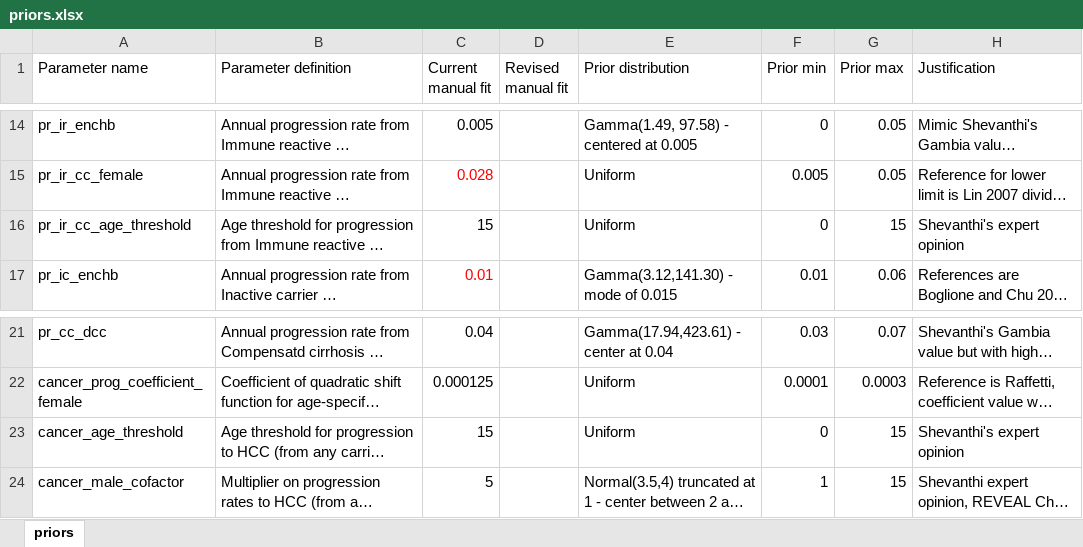
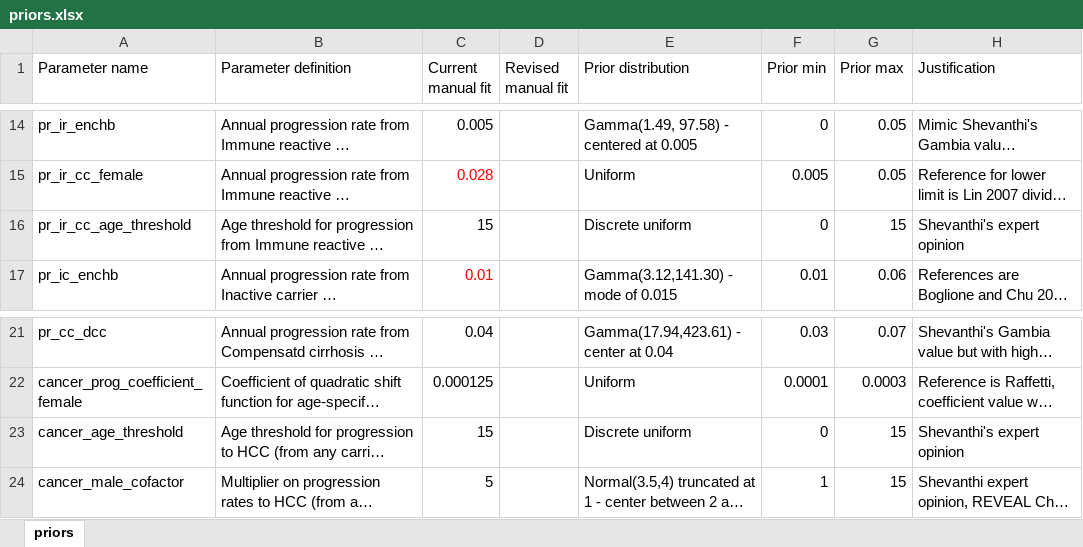
Before and after one commit to NoSchID/hbvmodel, an Excel workbook: documentation/priors.xlsx, sheet priors, drawn as a sheet; only a part is shown, gaps mark what is left out; long unchanged cells end in …; values as stored, in another font and other column widths than the file's, no borders; the diff names each change by its address in the sheet, - before the commit and + after, or states it on an @@ line.

Commit message:
Changed weighting scheme on real calibration data to upweight best quality datapoints in each dataset. Changed priors on age_thresholds to a DISCRETE uniform distribution

```diff
--- a/documentation/priors.xlsx (sheet priors)
+++ b/documentation/priors.xlsx (sheet priors)
-E16 (Prior distribution): Uniform
+E16 (Prior distribution): Discrete uniform
-E23 (Prior distribution): Uniform
+E23 (Prior distribution): Discrete uniform
```
Also changed, not shown: 1 other file.
